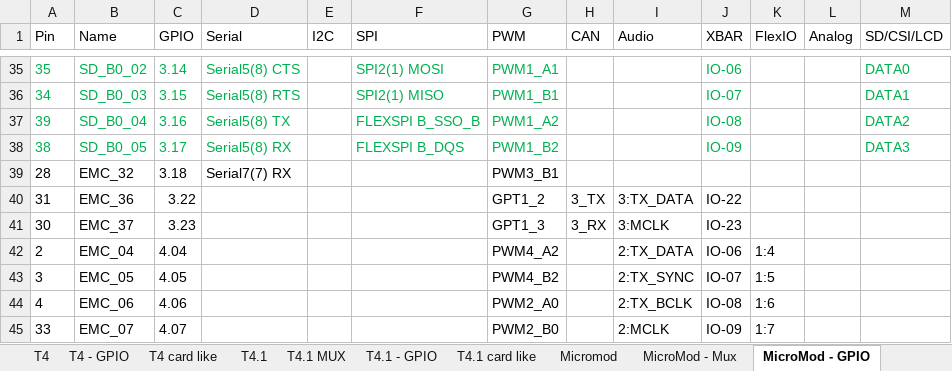
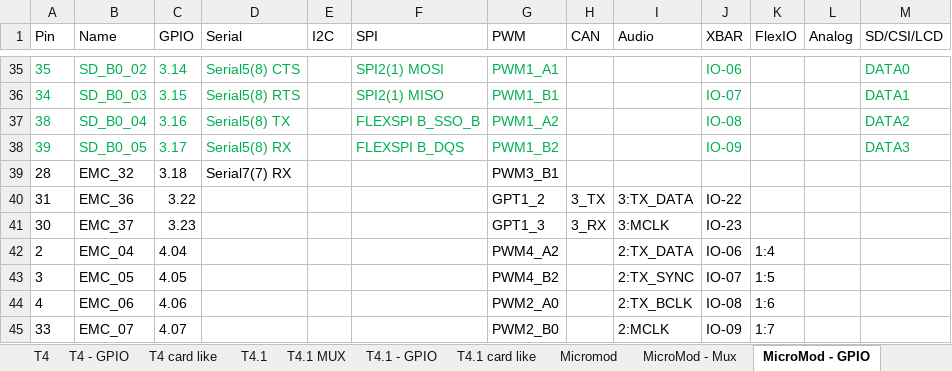
Before and after one commit to KurtE/TeensyDocuments, an Excel workbook: Teensy4 Pins.xlsx, sheet MicroMod - GPIO, drawn as a sheet; only a part is shown, gaps mark what is left out; values as stored, in another font and other column widths than the file's, no borders; table styles not drawn; the diff names each change by its address in the sheet, - before the commit and + after, or states it on an @@ line.

```diff
--- a/Teensy4 Pins.xlsx (sheet MicroMod - GPIO)
+++ b/Teensy4 Pins.xlsx (sheet MicroMod - GPIO)
-A37 (Pin): 39
+A37 (Pin): 38
-A38 (Pin): 38
+A38 (Pin): 39
```
Also changed, not shown: sheet Micromod - MM Pin, sheet Micromod, sheet MicroMod - Mux.
